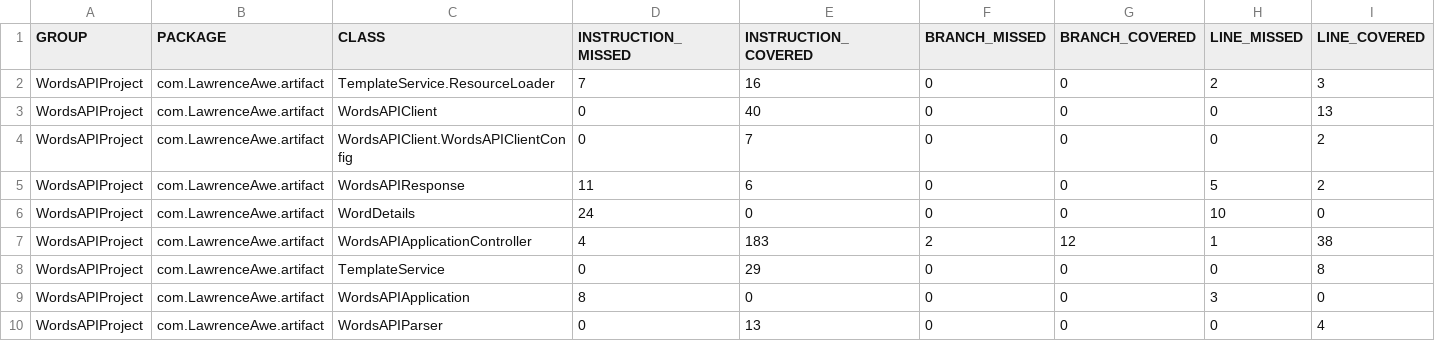
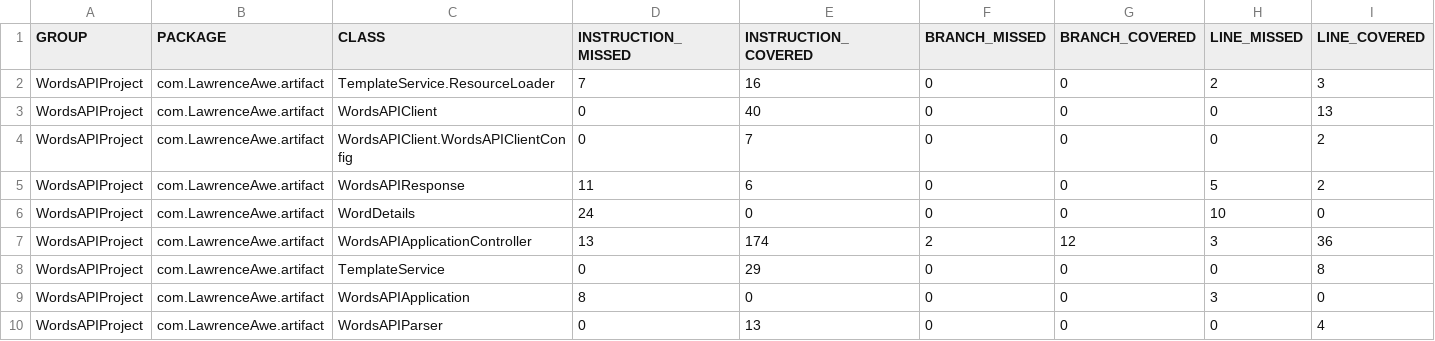
Before and after one commit to MrLawrenceAwe/WordsAPIApplication, a CSV file: target/site/jacoco/jacoco.csv, drawn as a sheet; only a part is shown; the diff names each change by its address in the sheet, - before the commit and + after, or states it on an @@ line.

```diff
--- a/target/site/jacoco/jacoco.csv
+++ b/target/site/jacoco/jacoco.csv
-D7 (INSTRUCTION_MISSED): 4
+D7 (INSTRUCTION_MISSED): 13
-E7 (INSTRUCTION_COVERED): 183
+E7 (INSTRUCTION_COVERED): 174
-H7 (LINE_MISSED): 1
+H7 (LINE_MISSED): 3
-I7 (LINE_COVERED): 38
+I7 (LINE_COVERED): 36
```
Also changed, not shown: 31 other files.
